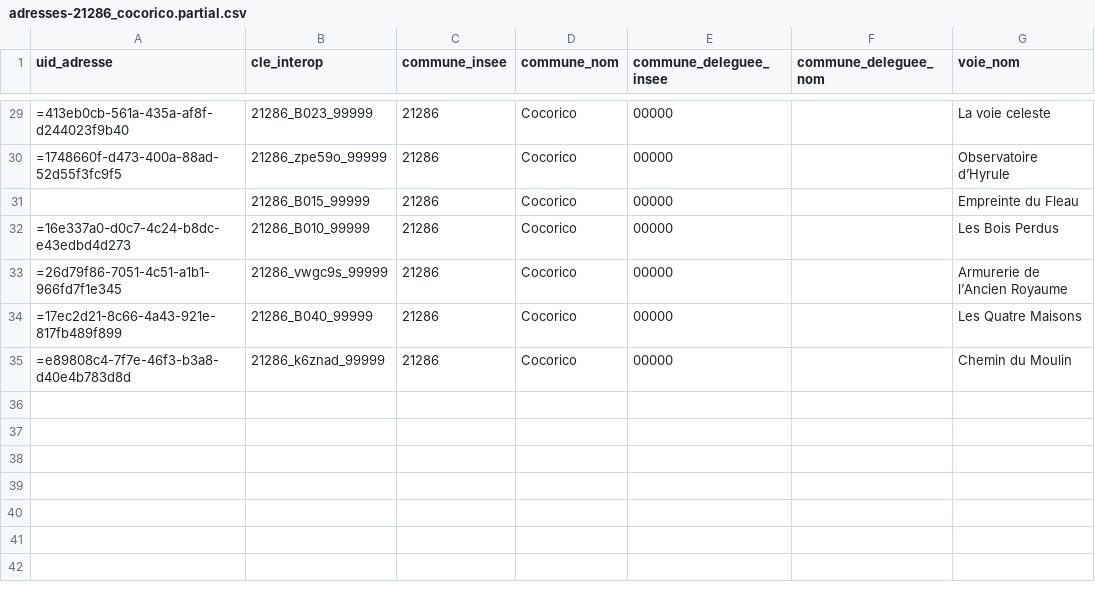
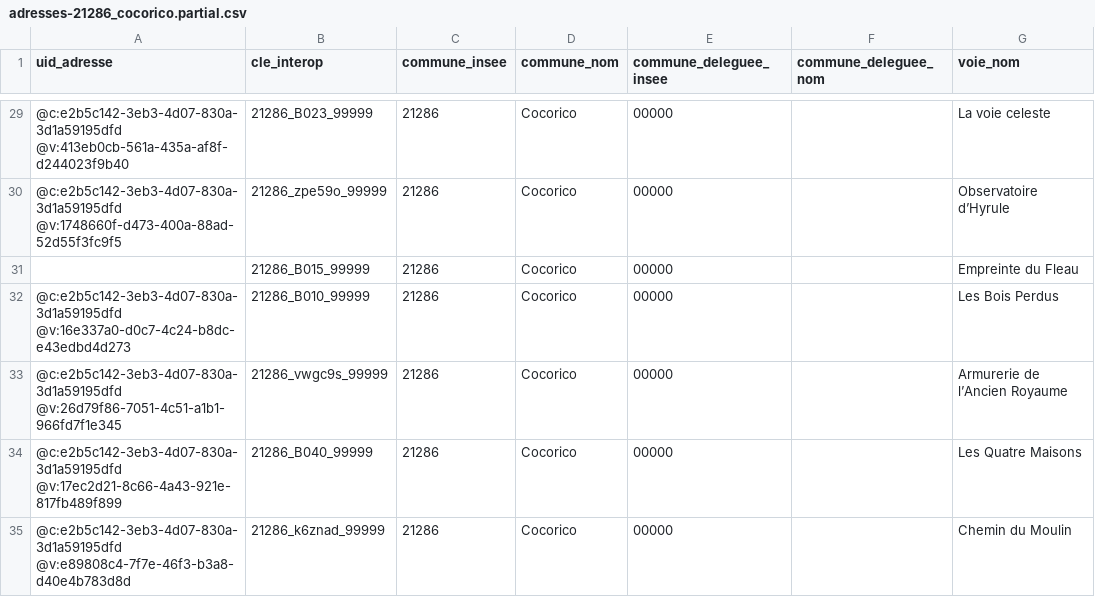
Before and after one commit to BaseAdresseNationale/id-fix, a CSV file: data-mock/adresses-21286_cocorico.partial.csv, drawn as a sheet; only a part is shown, gaps mark what is left out; the diff covers the shown part only; the diff names each change by its address in the sheet, - before the commit and + after, or states it on an @@ line.

Commit message:
Implement new uid-adresse BAL Format

```diff
--- a/data-mock/adresses-21286_cocorico.partial.csv
+++ b/data-mock/adresses-21286_cocorico.partial.csv
-A29 (uid_adresse): =413eb0cb-561a-435a-af8f-d244023f9b40
+A29 (uid_adresse): @c:e2b5c142-3eb3-4d07-830a-3d1a59195dfd @v:413eb0cb-561a-435a-af8f-d244023f9b40
-A30 (uid_adresse): =1748660f-d473-400a-88ad-52d55f3fc9f5
+A30 (uid_adresse): @c:e2b5c142-3eb3-4d07-830a-3d1a59195dfd @v:1748660f-d473-400a-88ad-52d55f3fc9f5
-A32 (uid_adresse): =16e337a0-d0c7-4c24-b8dc-e43edbd4d273
+A32 (uid_adresse): @c:e2b5c142-3eb3-4d07-830a-3d1a59195dfd @v:16e337a0-d0c7-4c24-b8dc-e43edbd4d273
-A33 (uid_adresse): =26d79f86-7051-4c51-a1b1-966fd7f1e345
+A33 (uid_adresse): @c:e2b5c142-3eb3-4d07-830a-3d1a59195dfd @v:26d79f86-7051-4c51-a1b1-966fd7f1e345
-A34 (uid_adresse): =17ec2d21-8c66-4a43-921e-817fb489f899
+A34 (uid_adresse): @c:e2b5c142-3eb3-4d07-830a-3d1a59195dfd @v:17ec2d21-8c66-4a43-921e-817fb489f899
-A35 (uid_adresse): =e89808c4-7f7e-46f3-b3a8-d40e4b783d8d
+A35 (uid_adresse): @c:e2b5c142-3eb3-4d07-830a-3d1a59195dfd @v:e89808c4-7f7e-46f3-b3a8-d40e4b783d8d
```
Also changed, not shown: 26 edited cells elsewhere in this file, 6 other files.
